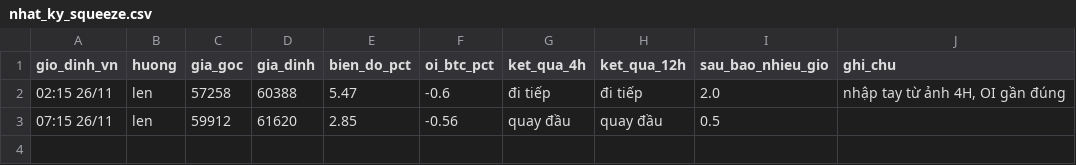
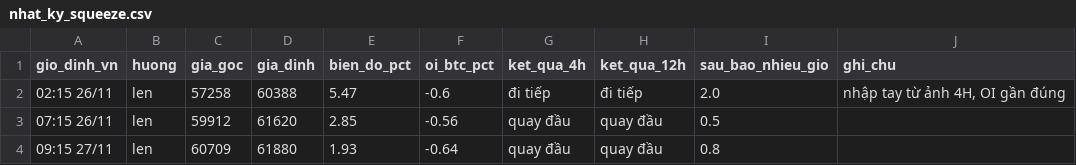
Before and after one commit to ngocdung210482-cloud/hop-signal, a CSV file: nhat_ky_squeeze.csv, drawn as a sheet.

```diff
--- a/nhat_ky_squeeze.csv
+++ b/nhat_ky_squeeze.csv
@@ -3 +3,2 @@ gio_dinh_vn,huong,gia_goc,gia_dinh,bien_do_pct,oi_btc_pct,ket_qua_4h,ket_qua_12h
 07:15 26/11,len,59912,61620,2.85,-0.56,quay đầu,quay đầu,0.5,""
+09:15 27/11,len,60709,61880,1.93,-0.64,quay đầu,quay đầu,0.8,""
```
Also changed, not shown: 1 other file.
